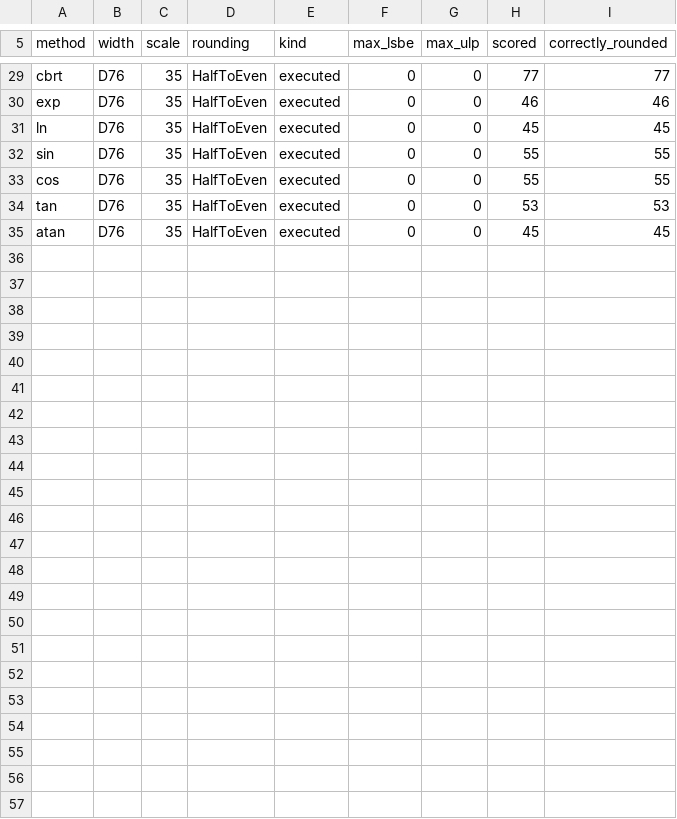
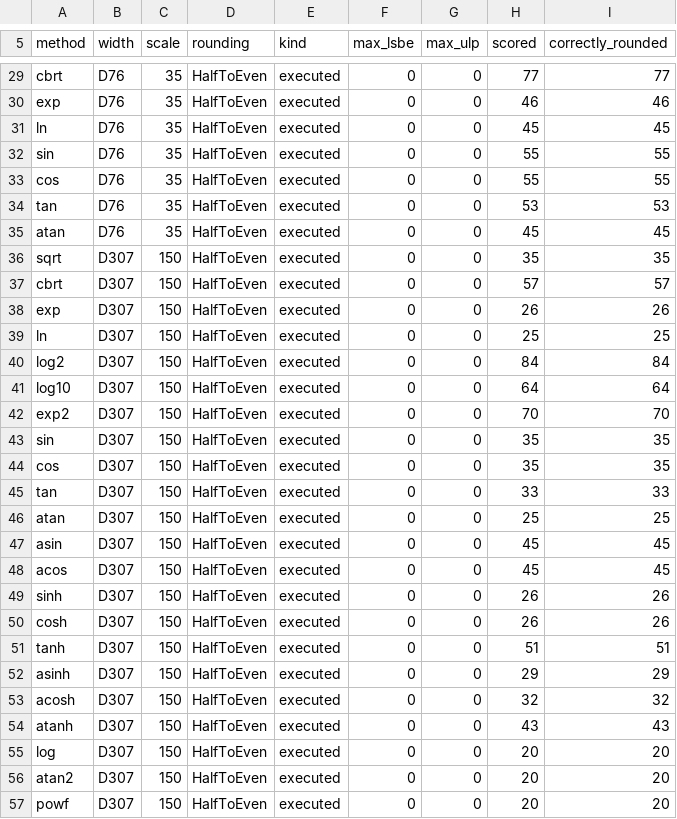
Before and after one commit to mootable/decimal-scaled, a TSV file: results/precision/decimal_scaled.tsv, drawn as a sheet; only a part is shown, gaps mark what is left out; the diff names each change by its address in the sheet, - before the commit and + after, or states it on an @@ line.

```diff
--- a/results/precision/decimal_scaled.tsv
+++ b/results/precision/decimal_scaled.tsv
+row 36: sqrt | D307 | 150 | HalfToEven | executed | 0 | 0 | 35 | 35
+row 37: cbrt | D307 | 150 | HalfToEven | executed | 0 | 0 | 57 | 57
+row 38: exp | D307 | 150 | HalfToEven | executed | 0 | 0 | 26 | 26
+row 39: ln | D307 | 150 | HalfToEven | executed | 0 | 0 | 25 | 25
+row 40: log2 | D307 | 150 | HalfToEven | executed | 0 | 0 | 84 | 84
+row 41: log10 | D307 | 150 | HalfToEven | executed | 0 | 0 | 64 | 64
+row 42: exp2 | D307 | 150 | HalfToEven | executed | 0 | 0 | 70 | 70
+row 43: sin | D307 | 150 | HalfToEven | executed | 0 | 0 | 35 | 35
+row 44: cos | D307 | 150 | HalfToEven | executed | 0 | 0 | 35 | 35
+row 45: tan | D307 | 150 | HalfToEven | executed | 0 | 0 | 33 | 33
+row 46: atan | D307 | 150 | HalfToEven | executed | 0 | 0 | 25 | 25
+row 47: asin | D307 | 150 | HalfToEven | executed | 0 | 0 | 45 | 45
+row 48: acos | D307 | 150 | HalfToEven | executed | 0 | 0 | 45 | 45
+row 49: sinh | D307 | 150 | HalfToEven | executed | 0 | 0 | 26 | 26
+row 50: cosh | D307 | 150 | HalfToEven | executed | 0 | 0 | 26 | 26
+row 51: tanh | D307 | 150 | HalfToEven | executed | 0 | 0 | 51 | 51
+row 52: asinh | D307 | 150 | HalfToEven | executed | 0 | 0 | 29 | 29
+row 53: acosh | D307 | 150 | HalfToEven | executed | 0 | 0 | 32 | 32
+row 54: atanh | D307 | 150 | HalfToEven | executed | 0 | 0 | 43 | 43
+row 55: log | D307 | 150 | HalfToEven | executed | 0 | 0 | 20 | 20
+row 56: atan2 | D307 | 150 | HalfToEven | executed | 0 | 0 | 20 | 20
+row 57: powf | D307 | 150 | HalfToEven | executed | 0 | 0 | 20 | 20
```
Also changed, not shown: results/precision/bigdecimal.tsv, results/precision/dashu_float.tsv, 9 other files.
